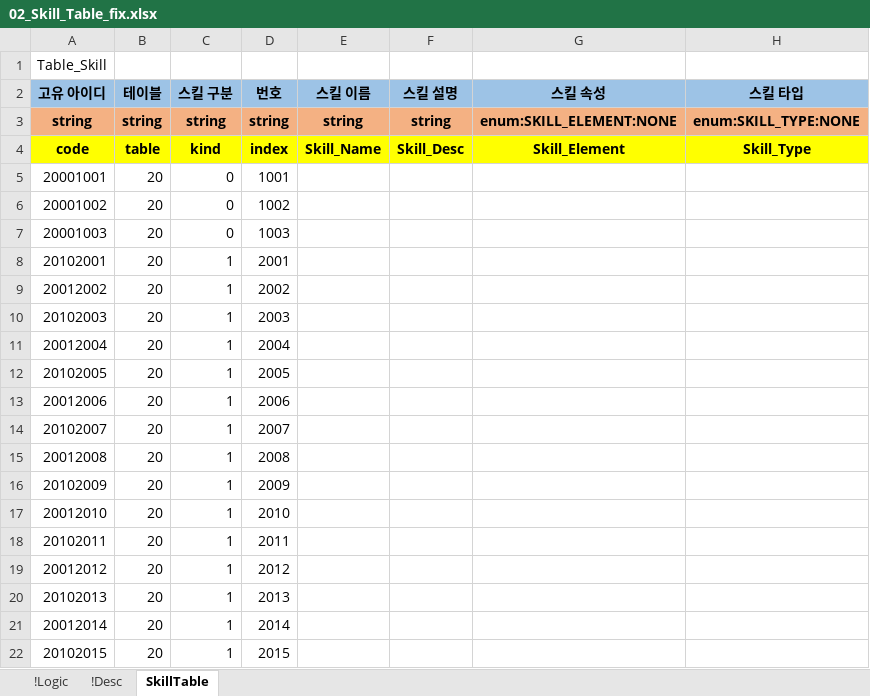
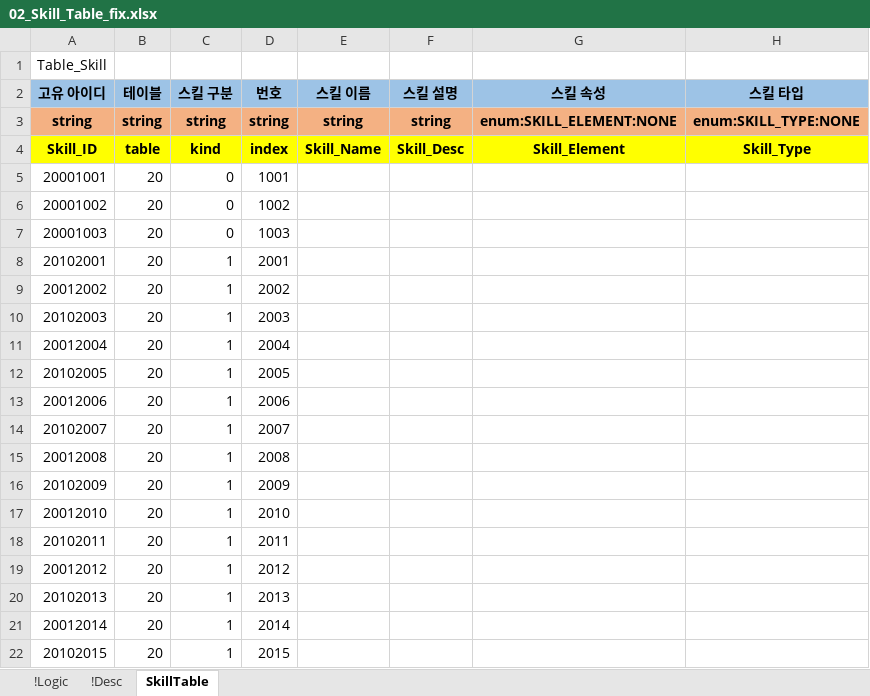
Before and after one commit to YoungJunGit/Astrocat-2DSFProject, an Excel workbook: Assets/Data/DataTable/02_Skill_Table_fix.xlsx, sheet SkillTable, drawn as a sheet; only a part is shown; values as stored, in another font and other column widths than the file's, no borders; the diff names each change by its address in the sheet, - before the commit and + after, or states it on an @@ line.

```diff
--- a/Assets/Data/DataTable/02_Skill_Table_fix.xlsx (sheet SkillTable)
+++ b/Assets/Data/DataTable/02_Skill_Table_fix.xlsx (sheet SkillTable)
-A4 (고유 아이디): code
+A4 (고유 아이디): Skill_ID
```
Also changed, not shown: Assets/Data/DataTable/01_Character_Table_fix.xlsx, Assets/Data/DataTable/03_Buf_Table.xlsx, 4 other files.
